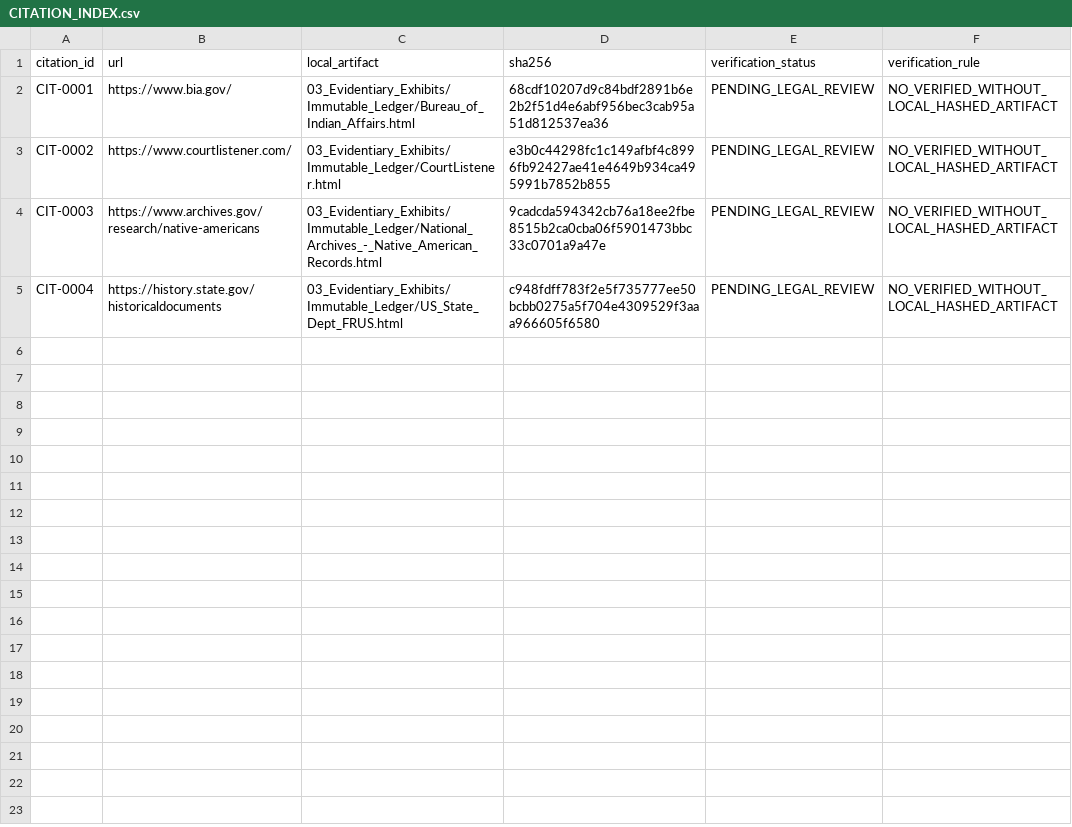
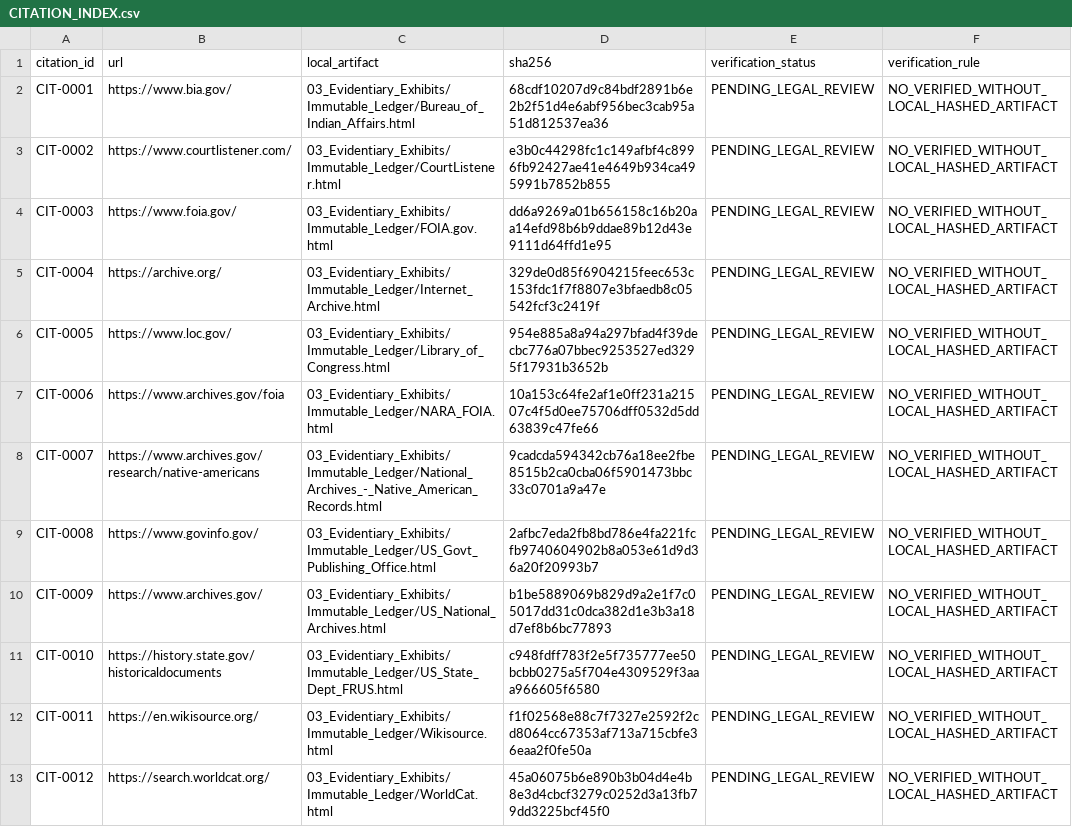
Before and after one commit to GlobalRestitutionAlliance/turtle-island-us-ak-new-stuyahok-village-master-litigation, a CSV file: 03_Evidentiary_Exhibits/CITATION_INDEX.csv, drawn as a sheet.

Commit message:
Batch 2b: harvest expanded sources, citations, manifests

```diff
--- a/03_Evidentiary_Exhibits/CITATION_INDEX.csv
+++ b/03_Evidentiary_Exhibits/CITATION_INDEX.csv
@@ -3,3 +3,11 @@ CIT-0001,https://www.bia.gov/,03_Evidentiary_Exhibits/Immutable_Ledger/Bureau_of
 CIT-0002,https://www.courtlistener.com/,03_Evidentiary_Exhibits/Immutable_Ledger/CourtListener.html,e3b0c44298fc1c149afbf4c8996fb92427ae41e4649b934ca495991b7852b855,PENDING_LEGAL_REVIEW,NO_VERIFIED_WITHOUT_LOCAL_HASHED_ARTIFACT
-CIT-0003,https://www.archives.gov/research/native-americans,03_Evidentiary_Exhibits/Immutable_Ledger/National_Archives_-_Native_American_Records.html,9cadcda594342cb76a18ee2fbe8515b2ca0cba06f5901473bbc33c0701a9a47e,PENDING_LEGAL_REVIEW,NO_VERIFIED_WITHOUT_LOCAL_HASHED_ARTIFACT
-CIT-0004,https://history.state.gov/historicaldocuments,03_Evidentiary_Exhibits/Immutable_Ledger/US_State_Dept_FRUS.html,c948fdff783f2e5f735777ee50bcbb0275a5f704e4309529f3aaa966605f6580,PENDING_LEGAL_REVIEW,NO_VERIFIED_WITHOUT_LOCAL_HASHED_ARTIFACT
+CIT-0003,https://www.foia.gov/,03_Evidentiary_Exhibits/Immutable_Ledger/FOIA.gov.html,dd6a9269a01b656158c16b20aa14efd98b6b9ddae89b12d43e9111d64ffd1e95,PENDING_LEGAL_REVIEW,NO_VERIFIED_WITHOUT_LOCAL_HASHED_ARTIFACT
+CIT-0004,https://archive.org/,03_Evidentiary_Exhibits/Immutable_Ledger/Internet_Archive.html,329de0d85f6904215feec653c153fdc1f7f8807e3bfaedb8c05542fcf3c2419f,PENDING_LEGAL_REVIEW,NO_VERIFIED_WITHOUT_LOCAL_HASHED_ARTIFACT
+CIT-0005,https://www.loc.gov/,03_Evidentiary_Exhibits/Immutable_Ledger/Library_of_Congress.html,954e885a8a94a297bfad4f39decbc776a07bbec9253527ed3295f17931b3652b,PENDING_LEGAL_REVIEW,NO_VERIFIED_WITHOUT_LOCAL_HASHED_ARTIFACT
+CIT-0006,https://www.archives.gov/foia,03_Evidentiary_Exhibits/Immutable_Ledger/NARA_FOIA.html,10a153c64fe2af1e0ff231a21507c4f5d0ee75706dff0532d5dd63839c47fe66,PENDING_LEGAL_REVIEW,NO_VERIFIED_WITHOUT_LOCAL_HASHED_ARTIFACT
+CIT-0007,https://www.archives.gov/research/native-americans,03_Evidentiary_Exhibits/Immutable_Ledger/National_Archives_-_Native_American_Records.html,9cadcda594342cb76a18ee2fbe8515b2ca0cba06f5901473bbc33c0701a9a47e,PENDING_LEGAL_REVIEW,NO_VERIFIED_WITHOUT_LOCAL_HASHED_ARTIFACT
+CIT-0008,https://www.govinfo.gov/,03_Evidentiary_Exhibits/Immutable_Ledger/US_Govt_Publishing_Office.html,2afbc7eda2fb8bd786e4fa221fcfb9740604902b8a053e61d9d36a20f20993b7,PENDING_LEGAL_REVIEW,NO_VERIFIED_WITHOUT_LOCAL_HASHED_ARTIFACT
+CIT-0009,https://www.archives.gov/,03_Evidentiary_Exhibits/Immutable_Ledger/US_National_Archives.html,b1be5889069b829d9a2e1f7c05017dd31c0dca382d1e3b3a18d7ef8b6bc77893,PENDING_LEGAL_REVIEW,NO_VERIFIED_WITHOUT_LOCAL_HASHED_ARTIFACT
+CIT-0010,https://history.state.gov/historicaldocuments,03_Evidentiary_Exhibits/Immutable_Ledger/US_State_Dept_FRUS.html,c948fdff783f2e5f735777ee50bcbb0275a5f704e4309529f3aaa966605f6580,PENDING_LEGAL_REVIEW,NO_VERIFIED_WITHOUT_LOCAL_HASHED_ARTIFACT
+CIT-0011,https://en.wikisource.org/,03_Evidentiary_Exhibits/Immutable_Ledger/Wikisource.html,f1f02568e88c7f7327e2592f2cd8064cc67353af713a715cbfe36eaa2f0fe50a,PENDING_LEGAL_REVIEW,NO_VERIFIED_WITHOUT_LOCAL_HASHED_ARTIFACT
+CIT-0012,https://search.worldcat.org/,03_Evidentiary_Exhibits/Immutable_Ledger/WorldCat.html,45a06075b6e890b3b04d4e4b8e3d4cbcf3279c0252d3a13fb79dd3225bcf45f0,PENDING_LEGAL_REVIEW,NO_VERIFIED_WITHOUT_LOCAL_HASHED_ARTIFACT
```
Also changed, not shown: 32 other files.
